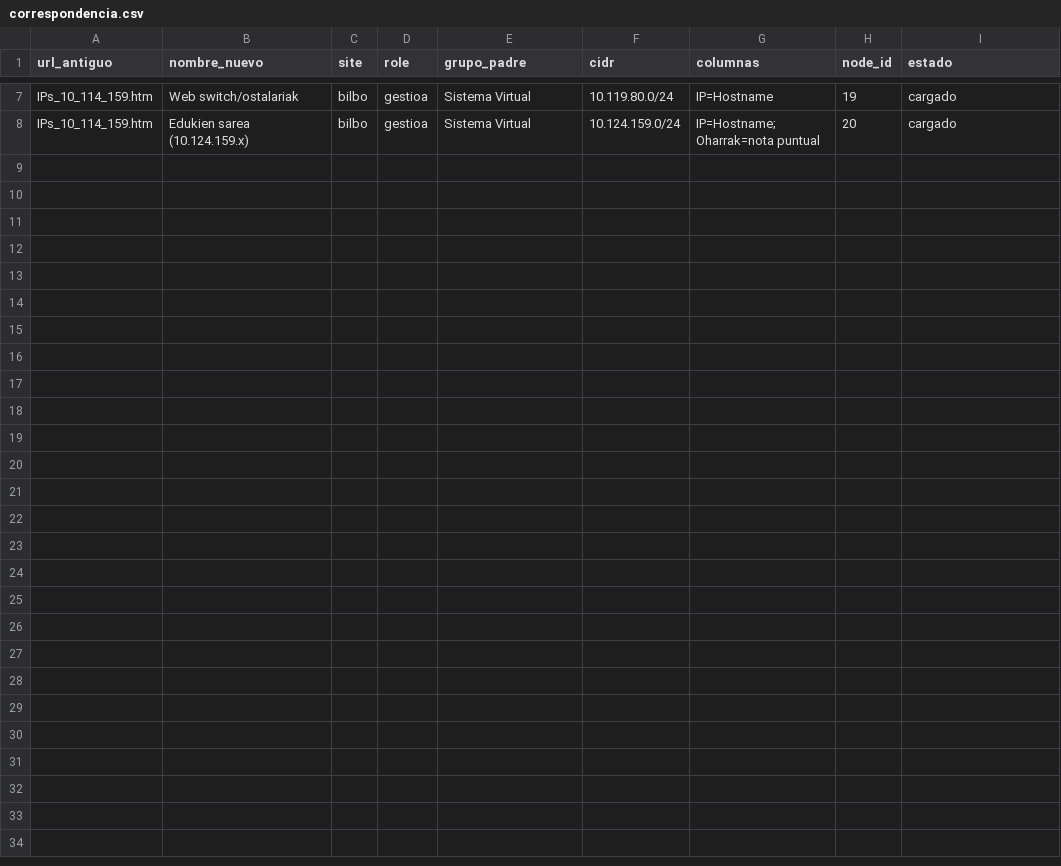
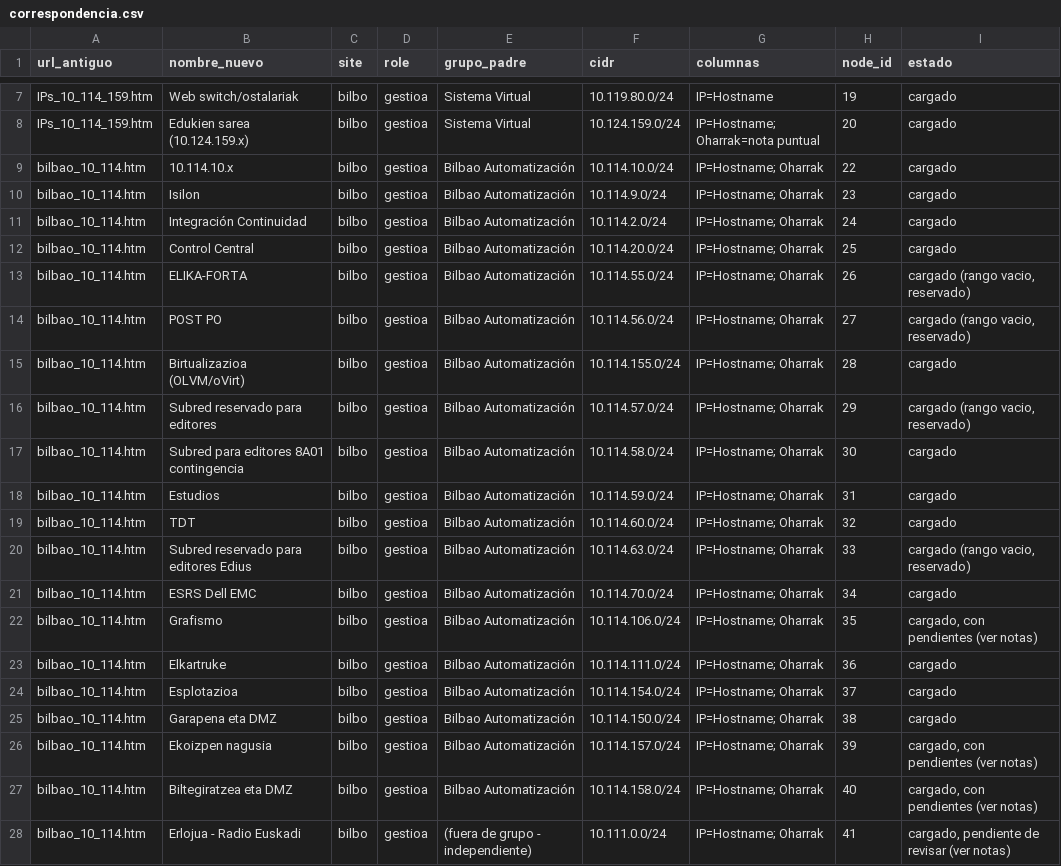
Before and after one commit to inigoazkue/iptaula, a CSV file: correspondencia.csv, drawn as a sheet; only a part is shown, gaps mark what is left out.

Commit message:
correspondencia y dudas: bilbao_10_114.htm (grupo Bilbao Automatizacion)
19 rangos nuevos dentro de la agrupacion Bilbao Automatizacion (Bilbo/
Gestioa) mas un rango independiente para el reloj de Radio Euskadi.
Registradas en dudas.md las IPs duplicadas/en conflicto, la celda
fusionada de Grafismo (ENGINE-RA1/RA2 sin cargar) e ILO-CUTTER2 sin
cargar.

```diff
--- a/correspondencia.csv
+++ b/correspondencia.csv
@@ -8 +8,21 @@ IPs_10_114_159.htm,Web switch/ostalariak,bilbo,gestioa,Sistema Virtual,10.119.80
 IPs_10_114_159.htm,Edukien sarea (10.124.159.x),bilbo,gestioa,Sistema Virtual,10.124.159.0/24,"IP=Hostname; Oharrak=nota puntual",20,cargado
+bilbao_10_114.htm,10.114.10.x,bilbo,gestioa,Bilbao Automatización,10.114.10.0/24,"IP=Hostname; Oharrak",22,cargado
+bilbao_10_114.htm,Isilon,bilbo,gestioa,Bilbao Automatización,10.114.9.0/24,"IP=Hostname; Oharrak",23,cargado
+bilbao_10_114.htm,Integración Continuidad,bilbo,gestioa,Bilbao Automatización,10.114.2.0/24,"IP=Hostname; Oharrak",24,cargado
+bilbao_10_114.htm,Control Central,bilbo,gestioa,Bilbao Automatización,10.114.20.0/24,"IP=Hostname; Oharrak",25,cargado
+bilbao_10_114.htm,ELIKA-FORTA,bilbo,gestioa,Bilbao Automatización,10.114.55.0/24,"IP=Hostname; Oharrak",26,"cargado (rango vacio, reservado)"
+bilbao_10_114.htm,POST PO,bilbo,gestioa,Bilbao Automatización,10.114.56.0/24,"IP=Hostname; Oharrak",27,"cargado (rango vacio, reservado)"
+bilbao_10_114.htm,Birtualizazioa (OLVM/oVirt),bilbo,gestioa,Bilbao Automatización,10.114.155.0/24,"IP=Hostname; Oharrak",28,cargado
+bilbao_10_114.htm,Subred reservado para editores,bilbo,gestioa,Bilbao Automatización,10.114.57.0/24,"IP=Hostname; Oharrak",29,"cargado (rango vacio, reservado)"
+bilbao_10_114.htm,Subred para editores 8A01 contingencia,bilbo,gestioa,Bilbao Automatización,10.114.58.0/24,"IP=Hostname; Oharrak",30,cargado
+bilbao_10_114.htm,Estudios,bilbo,gestioa,Bilbao Automatización,10.114.59.0/24,"IP=Hostname; Oharrak",31,cargado
+bilbao_10_114.htm,TDT,bilbo,gestioa,Bilbao Automatización,10.114.60.0/24,"IP=Hostname; Oharrak",32,cargado
+bilbao_10_114.htm,Subred reservado para editores Edius,bilbo,gestioa,Bilbao Automatización,10.114.63.0/24,"IP=Hostname; Oharrak",33,"cargado (rango vacio, reservado)"
+bilbao_10_114.htm,ESRS Dell EMC,bilbo,gestioa,Bilbao Automatización,10.114.70.0/24,"IP=Hostname; Oharrak",34,cargado
+bilbao_10_114.htm,Grafismo,bilbo,gestioa,Bilbao Automatización,10.114.106.0/24,"IP=Hostname; Oharrak",35,"cargado, con pendientes (ver notas)"
+bilbao_10_114.htm,Elkartruke,bilbo,gestioa,Bilbao Automatización,10.114.111.0/24,"IP=Hostname; Oharrak",36,cargado
+bilbao_10_114.htm,Esplotazioa,bilbo,gestioa,Bilbao Automatización,10.114.154.0/24,"IP=Hostname; Oharrak",37,cargado
+bilbao_10_114.htm,Garapena eta DMZ,bilbo,gestioa,Bilbao Automatización,10.114.150.0/24,"IP=Hostname; Oharrak",38,cargado
+bilbao_10_114.htm,Ekoizpen nagusia,bilbo,gestioa,Bilbao Automatización,10.114.157.0/24,"IP=Hostname; Oharrak",39,"cargado, con pendientes (ver notas)"
+bilbao_10_114.htm,Biltegiratzea eta DMZ,bilbo,gestioa,Bilbao Automatización,10.114.158.0/24,"IP=Hostname; Oharrak",40,"cargado, con pendientes (ver notas)"
+bilbao_10_114.htm,Erlojua - Radio Euskadi,bilbo,gestioa,(fuera de grupo - independiente),10.111.0.0/24,"IP=Hostname; Oharrak",41,"cargado, pendiente de revisar (ver notas)"
```
Also changed, not shown: 1 other file.
